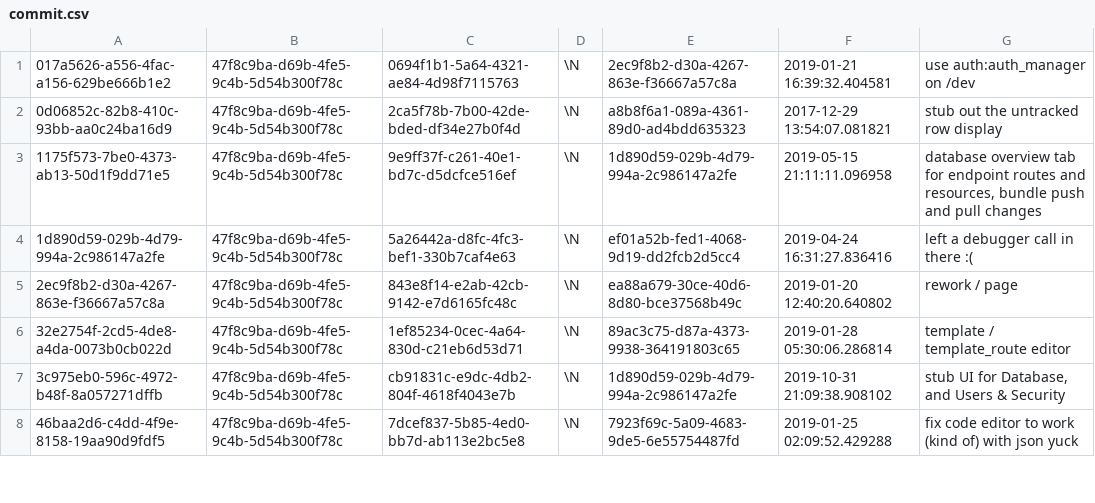
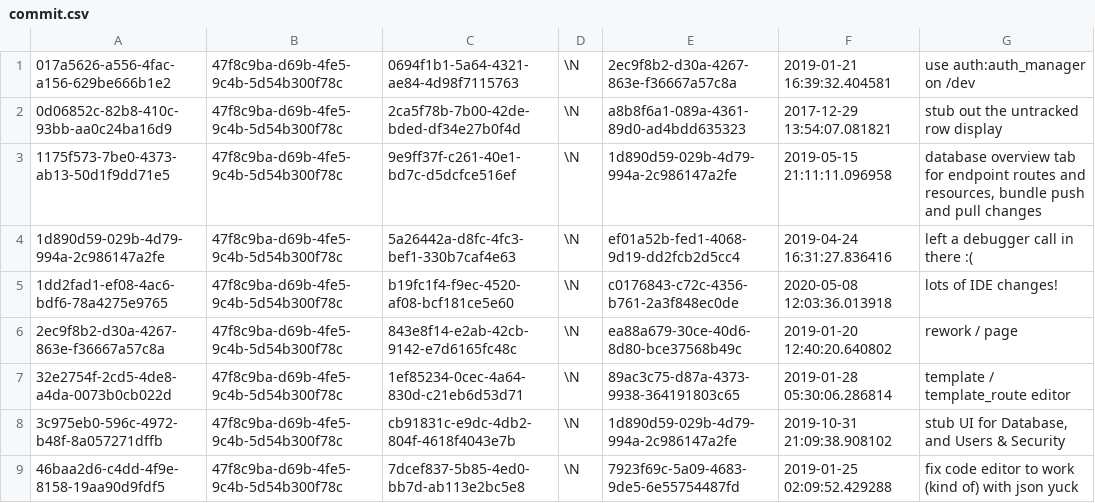
Before and after one commit to aquametalabs/aquameta, a CSV file: bundles-available/org.aquameta.core.ide/commit.csv, drawn as a sheet; only a part is shown; the diff names each change by its address in the sheet, - before the commit and + after, or states it on an @@ line.

Commit message:
org.aquameta.core.ide: ide update!

```diff
--- a/bundles-available/org.aquameta.core.ide/commit.csv
+++ b/bundles-available/org.aquameta.core.ide/commit.csv
+row 5: 1dd2fad1-ef08-4ac6-bdf6-78a4275e9765 | 47f8c9ba-d69b-4fe5-9c4b-5d54b300f78c | b19fc1f4-f9ec-4520-af08-bcf181ce5e60 | \N | c0176843-c72c-4356-b761-2a3f848ec0de | 2020-05-08 12:03:36.013918 | lots of IDE changes!
```
Also changed, not shown: bundles-available/org.aquameta.core.ide/rowset.csv, 3 other files.
